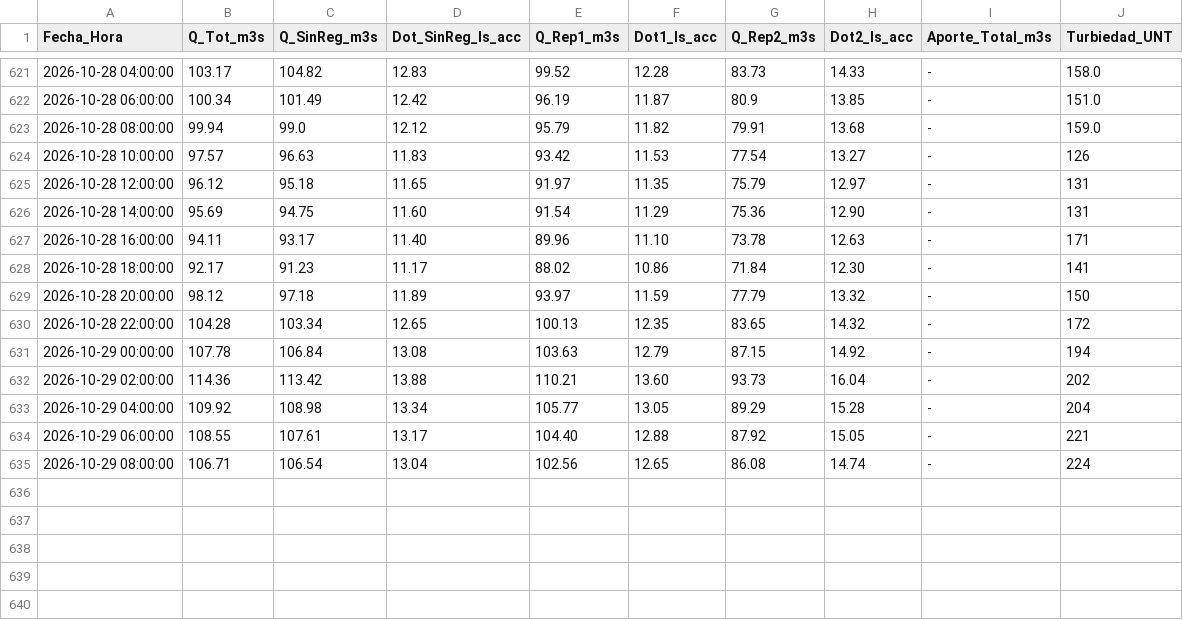
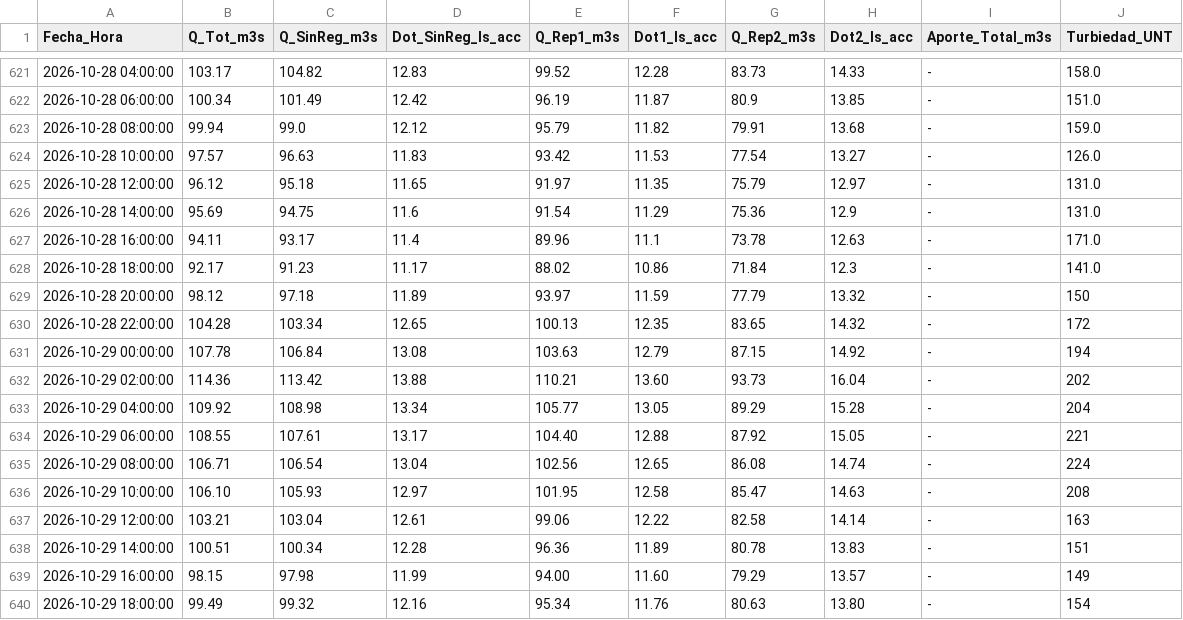
Before and after one commit to mferradalora/Caudales-JVRM, a CSV file: caudales_jvrm.csv, drawn as a sheet; only a part is shown, gaps mark what is left out.

```diff
--- a/caudales_jvrm.csv
+++ b/caudales_jvrm.csv
@@ -623,7 +623,7 @@ Fecha_Hora,Q_Tot_m3s,Q_SinReg_m3s,Dot_SinReg_ls_acc,Q_Rep1_m3s,Dot1_ls_acc,Q_Rep
 2026-10-28 08:00:00,99.94,99.0,12.12,95.79,11.82,79.91,13.68,-,159.0
-2026-10-28 10:00:00,97.57,96.63,11.83,93.42,11.53,77.54,13.27,-,126
-2026-10-28 12:00:00,96.12,95.18,11.65,91.97,11.35,75.79,12.97,-,131
-2026-10-28 14:00:00,95.69,94.75,11.60,91.54,11.29,75.36,12.90,-,131
-2026-10-28 16:00:00,94.11,93.17,11.40,89.96,11.10,73.78,12.63,-,171
-2026-10-28 18:00:00,92.17,91.23,11.17,88.02,10.86,71.84,12.30,-,141
+2026-10-28 10:00:00,97.57,96.63,11.83,93.42,11.53,77.54,13.27,-,126.0
+2026-10-28 12:00:00,96.12,95.18,11.65,91.97,11.35,75.79,12.97,-,131.0
+2026-10-28 14:00:00,95.69,94.75,11.6,91.54,11.29,75.36,12.9,-,131.0
+2026-10-28 16:00:00,94.11,93.17,11.4,89.96,11.1,73.78,12.63,-,171.0
+2026-10-28 18:00:00,92.17,91.23,11.17,88.02,10.86,71.84,12.3,-,141.0
 2026-10-28 20:00:00,98.12,97.18,11.89,93.97,11.59,77.79,13.32,-,150
@@ -635 +635,6 @@ Fecha_Hora,Q_Tot_m3s,Q_SinReg_m3s,Dot_SinReg_ls_acc,Q_Rep1_m3s,Dot1_ls_acc,Q_Rep
 2026-10-29 08:00:00,106.71,106.54,13.04,102.56,12.65,86.08,14.74,-,224
+2026-10-29 10:00:00,106.10,105.93,12.97,101.95,12.58,85.47,14.63,-,208
+2026-10-29 12:00:00,103.21,103.04,12.61,99.06,12.22,82.58,14.14,-,163
+2026-10-29 14:00:00,100.51,100.34,12.28,96.36,11.89,80.78,13.83,-,151
+2026-10-29 16:00:00,98.15,97.98,11.99,94.00,11.60,79.29,13.57,-,149
+2026-10-29 18:00:00,99.49,99.32,12.16,95.34,11.76,80.63,13.80,-,154
```
Also changed, not shown: 3 other files.
